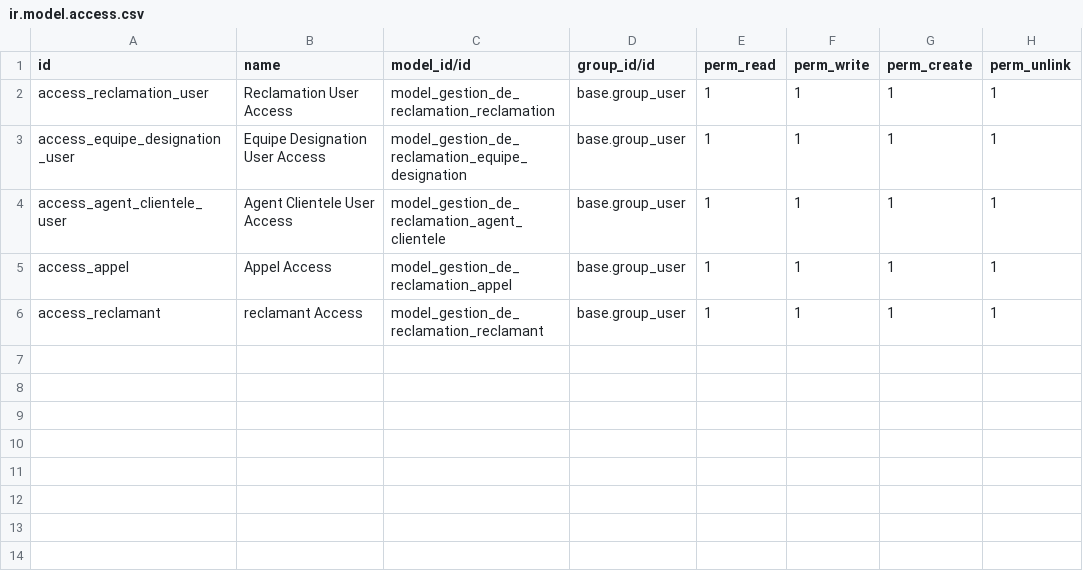
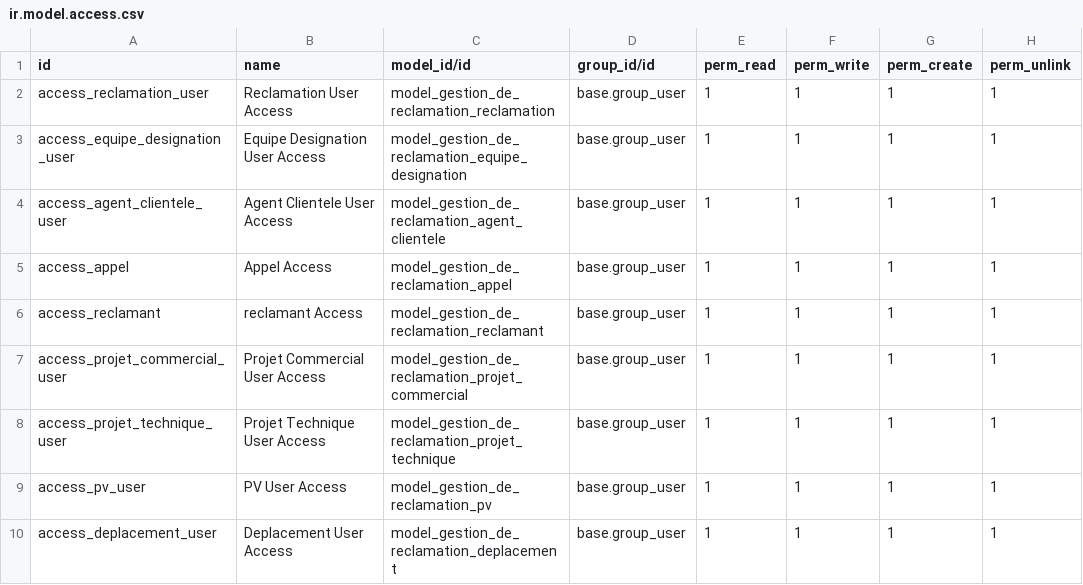
Before and after one commit to wassimdouibi/Project_PGI, a CSV file: security/ir.model.access.csv, drawn as a sheet; the diff names each change by its address in the sheet, - before the commit and + after, or states it on an @@ line.

Commit message:
Projets models and vues

```diff
--- a/security/ir.model.access.csv
+++ b/security/ir.model.access.csv
+row 7: access_projet_commercial_user | Projet Commercial User Access | model_gestion_de_reclamation_projet_commercial | base.group_user | 1 | 1 | 1 | 1
+row 8: access_projet_technique_user | Projet Technique User Access | model_gestion_de_reclamation_projet_technique | base.group_user | 1 | 1 | 1 | 1
+row 9: access_pv_user | PV User Access | model_gestion_de_reclamation_pv | base.group_user | 1 | 1 | 1 | 1
+row 10: access_deplacement_user | Deplacement User Access | model_gestion_de_reclamation_deplacement | base.group_user | 1 | 1 | 1 | 1
```
Also changed, not shown: 2 other files.
